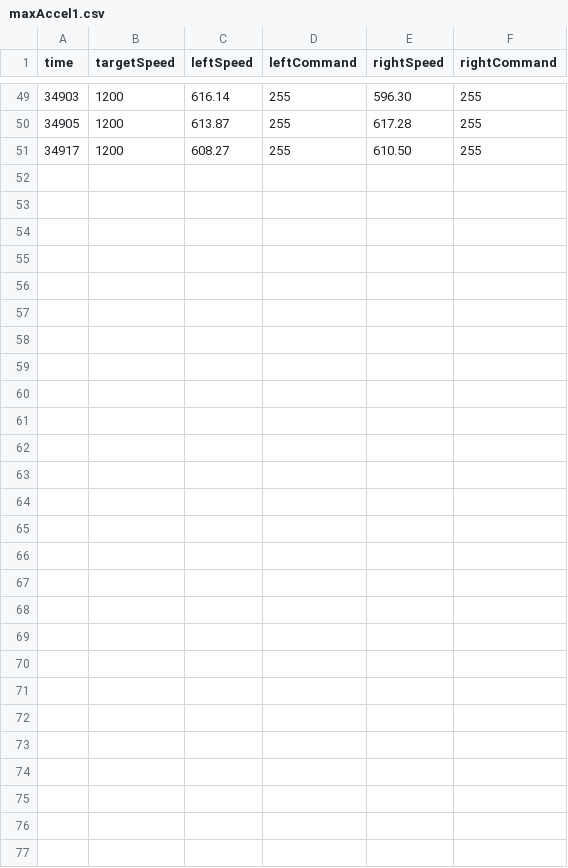
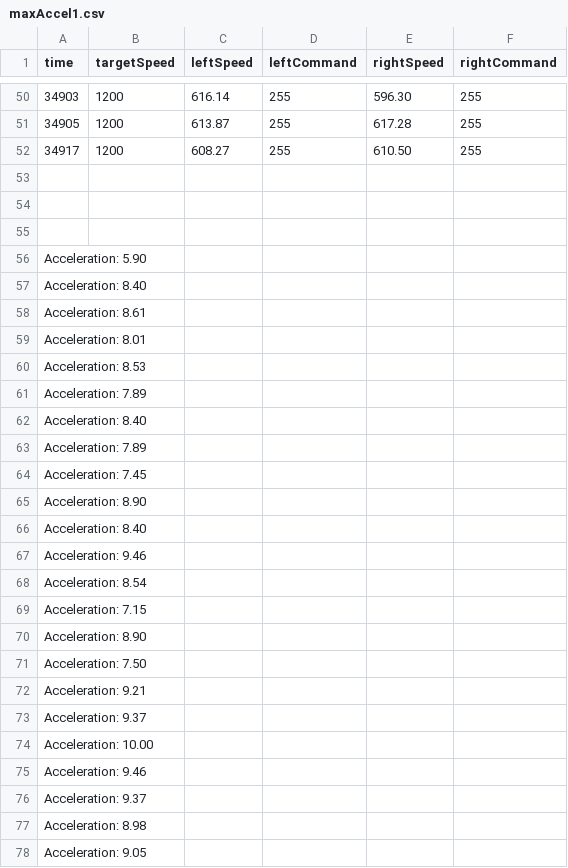
Before and after one commit to opatiny/micromouse, a CSV file: matlab/data/maxAccel1.csv, drawn as a sheet; only a part is shown, gaps mark what is left out; the diff covers the shown part only; the diff names each change by its address in the sheet, - before the commit and + after, or states it on an @@ line.

Commit message:
matlab: compute robot's max acceleration

```diff
--- a/matlab/data/maxAccel1.csv
+++ b/matlab/data/maxAccel1.csv
+row 53: (empty)
+row 54: (empty)
+row 55: (empty)
+row 56: Acceleration: 5.90
+row 57: Acceleration: 8.40
+row 58: Acceleration: 8.61
+row 59: Acceleration: 8.01
+row 60: Acceleration: 8.53
+row 61: Acceleration: 7.89
+row 62: Acceleration: 8.40
+row 63: Acceleration: 7.89
+row 64: Acceleration: 7.45
+row 65: Acceleration: 8.90
+row 66: Acceleration: 8.40
+row 67: Acceleration: 9.46
+row 68: Acceleration: 8.54
+row 69: Acceleration: 7.15
+row 70: Acceleration: 8.90
+row 71: Acceleration: 7.50
+row 72: Acceleration: 9.21
+row 73: Acceleration: 9.37
+row 74: Acceleration: 10.00
+row 75: Acceleration: 9.46
+row 76: Acceleration: 9.37
+row 77: Acceleration: 8.98
+row 78: Acceleration: 9.05
```
Also changed, not shown: 1 added row elsewhere in this file, 3 other files.
